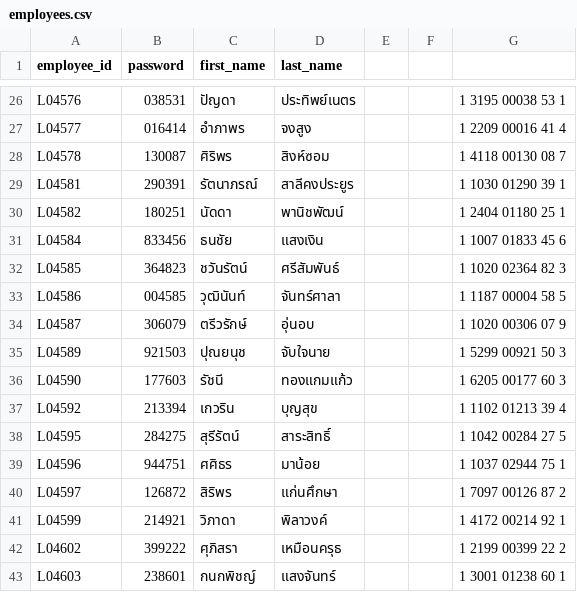
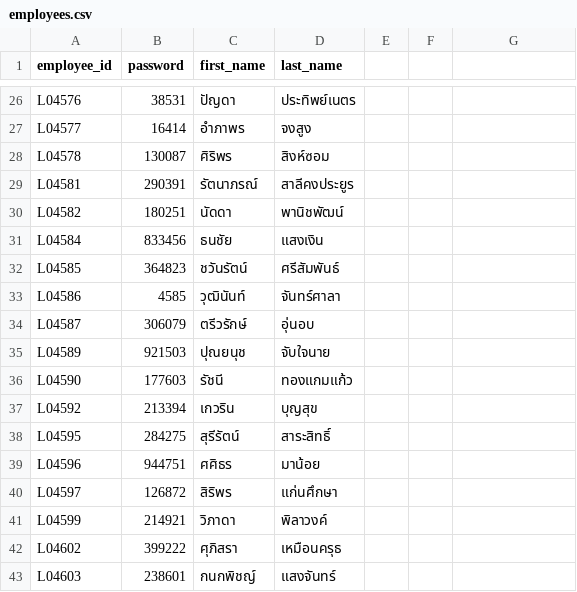
Before and after one commit to POTAE31121/bng-slips-frontend, a CSV file: employees.csv, drawn as a sheet; only a part is shown, gaps mark what is left out; the diff covers the shown part only; the diff names each change by its address in the sheet, - before the commit and + after, or states it on an @@ line.

```diff
--- a/employees.csv
+++ b/employees.csv
-B26 (password): 038531
+B26 (password): 38531
-G26: 1 3195 00038 53 1
+G26: (empty)
-B27 (password): 016414
+B27 (password): 16414
-G27: 1 2209 00016 41 4
+G27: (empty)
-G28: 1 4118 00130 08 7
+G28: (empty)
-G29: 1 1030 01290 39 1
+G29: (empty)
-G30: 1 2404 01180 25 1
+G30: (empty)
-G31: 1 1007 01833 45 6
+G31: (empty)
-G32: 1 1020 02364 82 3
+G32: (empty)
-B33 (password): 004585
+B33 (password): 4585
-G33: 1 1187 00004 58 5
+G33: (empty)
-G34: 1 1020 00306 07 9
+G34: (empty)
-G35: 1 5299 00921 50 3
+G35: (empty)
-G36: 1 6205 00177 60 3
+G36: (empty)
-G37: 1 1102 01213 39 4
+G37: (empty)
-G38: 1 1042 00284 27 5
+G38: (empty)
-G39: 1 1037 02944 75 1
+G39: (empty)
-G40: 1 7097 00126 87 2
+G40: (empty)
-G41: 1 4172 00214 92 1
+G41: (empty)
-G42: 1 2199 00399 22 2
+G42: (empty)
-G43: 1 3001 01238 60 1
+G43: (empty)
```
Also changed, not shown: 32 edited cells elsewhere in this file, 1 other file.
